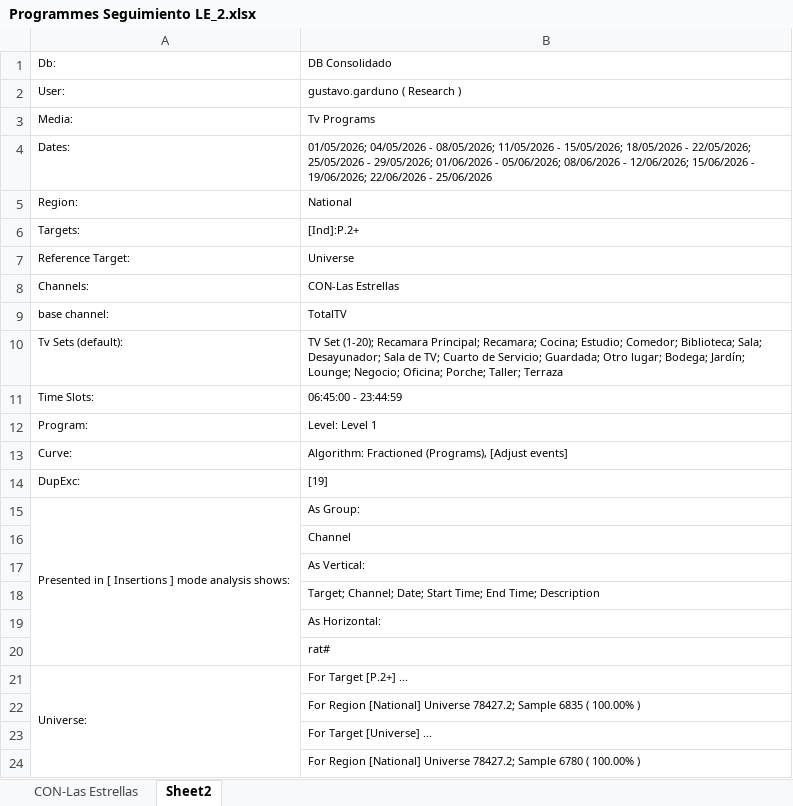
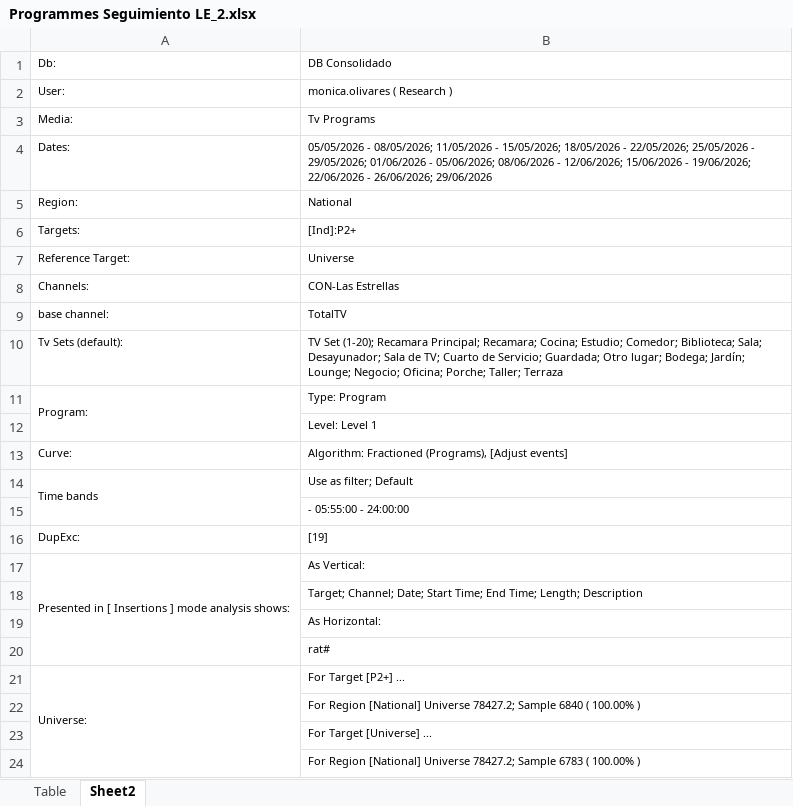
Before and after one commit to moonkey1995/Seguimiento-LE, an Excel workbook: Programmes Seguimiento LE_2.xlsx, sheet Sheet2, drawn as a sheet; values as stored, in another font and other column widths than the file's, no borders; removed rows and columns are numbered as before the commit, all else as after; the diff names each change by its address in the sheet, - before the commit and + after, or states it on an @@ line.

```diff
--- a/Programmes Seguimiento LE_2.xlsx (sheet Sheet2)
+++ b/Programmes Seguimiento LE_2.xlsx (sheet Sheet2)
-sheet tab: CON-Las Estrellas
+sheet tab: Table
-B2: gustavo.garduno ( Research )
+B2: monica.olivares ( Research )
-B4: 01/05/2026; 04/05/2026 - 08/05/2026; 11/05/2026 - 15/05/2026; 18/05/2026 - 22/05/2026; 25/05/2026 - 29/05/2026; 01/06/2026 - 05/06/2026; 08/06/2026 - 12/06/2026; 15/06/2026 - 19/06/2026; 22/06/2026 - 25/06/2026
+B4: 05/05/2026 - 08/05/2026; 11/05/2026 - 15/05/2026; 18/05/2026 - 22/05/2026; 25/05/2026 - 29/05/2026; 01/06/2026 - 05/06/2026; 08/06/2026 - 12/06/2026; 15/06/2026 - 19/06/2026; 22/06/2026 - 26/06/2026; 29/06/2026
-B6: [Ind]:P.2+
+B6: [Ind]:P2+
-row 11: Time Slots: | 06:45:00 - 23:44:59
+row 11: Program: | Type: Program
-A12: Program:
+A12: (empty)
+row 14: Time bands | Use as filter; Default
+row 15:  | - 05:55:00 - 24:00:00
-row 15: Presented in [ Insertions ] mode analysis shows: | As Group:
-row 16:  | Channel
-A17: (empty)
+A17: Presented in [ Insertions ] mode analysis shows:
+A17:A20 merged
-B18: …End Time; Description
+B18: …End Time; Length; Description
-B21: For Target [P.2+] ...
+B21: For Target [P2+] ...
-B22: …78427.2; Sample 6835 ( 100.00%…
+B22: …78427.2; Sample 6840 ( 100.00%…
-B24: …78427.2; Sample 6780 ( 100.00%…
+B24: …78427.2; Sample 6783 ( 100.00%…
```
Also changed, not shown: sheet Table, Time LE Franjas_2.xlsx, 5 other files.
